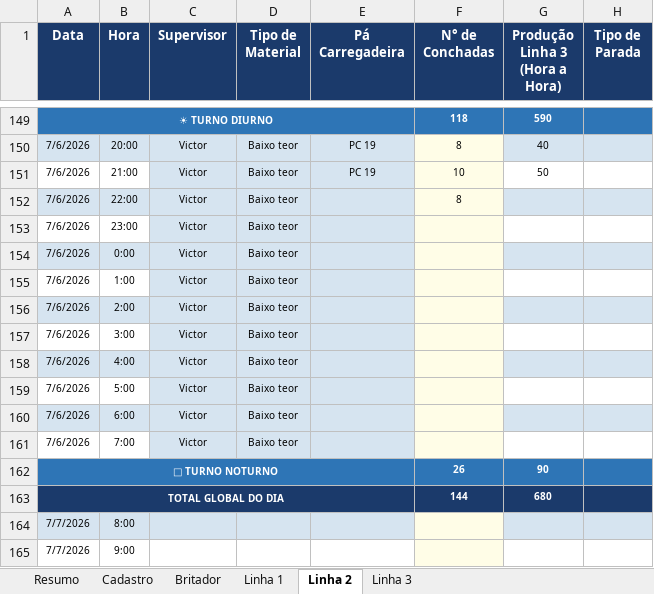
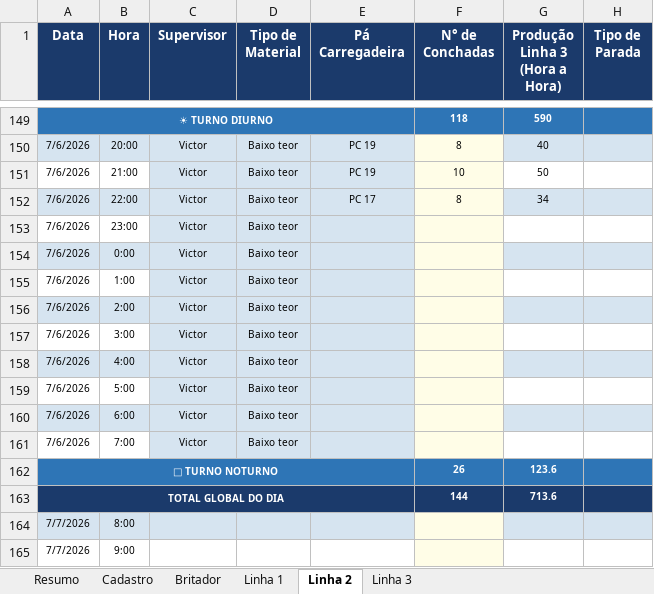
Before and after one commit to Plenz-code/BI-IMPACTANTES-PLANTA, an Excel workbook: planilha.xlsx, sheet Linha 2, drawn as a sheet; only a part is shown, gaps mark what is left out; values as stored, in another font and other column widths than the file's, no borders; the diff names each change by its address in the sheet, - before the commit and + after, or states it on an @@ line.

```diff
--- a/planilha.xlsx (sheet Linha 2)
+++ b/planilha.xlsx (sheet Linha 2)
-E152 (Pá Carregadeira): (empty)
+E152 (Pá Carregadeira): PC 17
-G152 (Produção Linha 3 (Hora a Hora)): (empty)
+G152 (Produção Linha 3 (Hora a Hora)): 34
-G162 (Produção Linha 3 (Hora a Hora)): 90
+G162 (Produção Linha 3 (Hora a Hora)): 123.6
-G163 (Produção Linha 3 (Hora a Hora)): 680
+G163 (Produção Linha 3 (Hora a Hora)): 713.6
```
Also changed, not shown: sheet Linha 3, sheet Linha 1.
